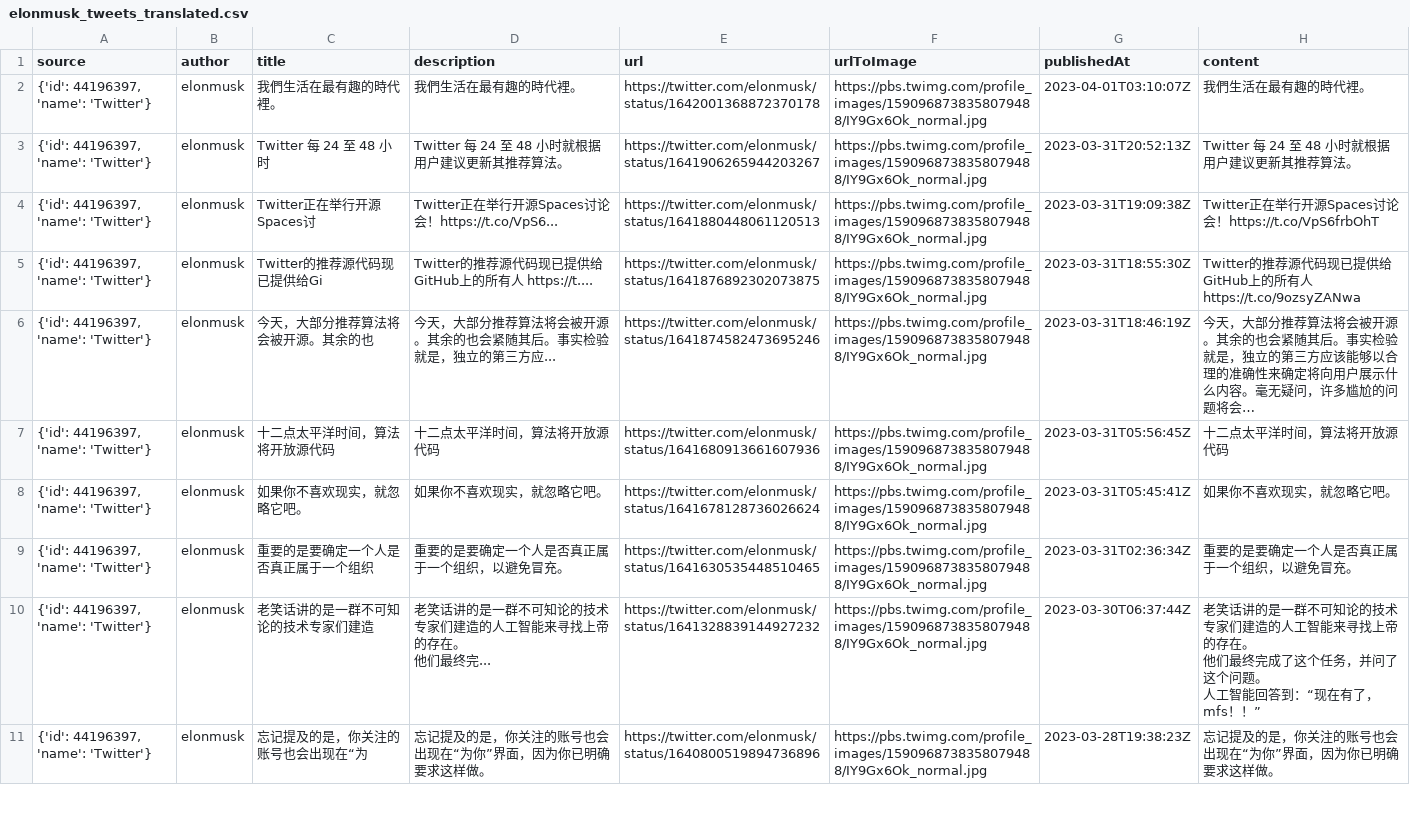
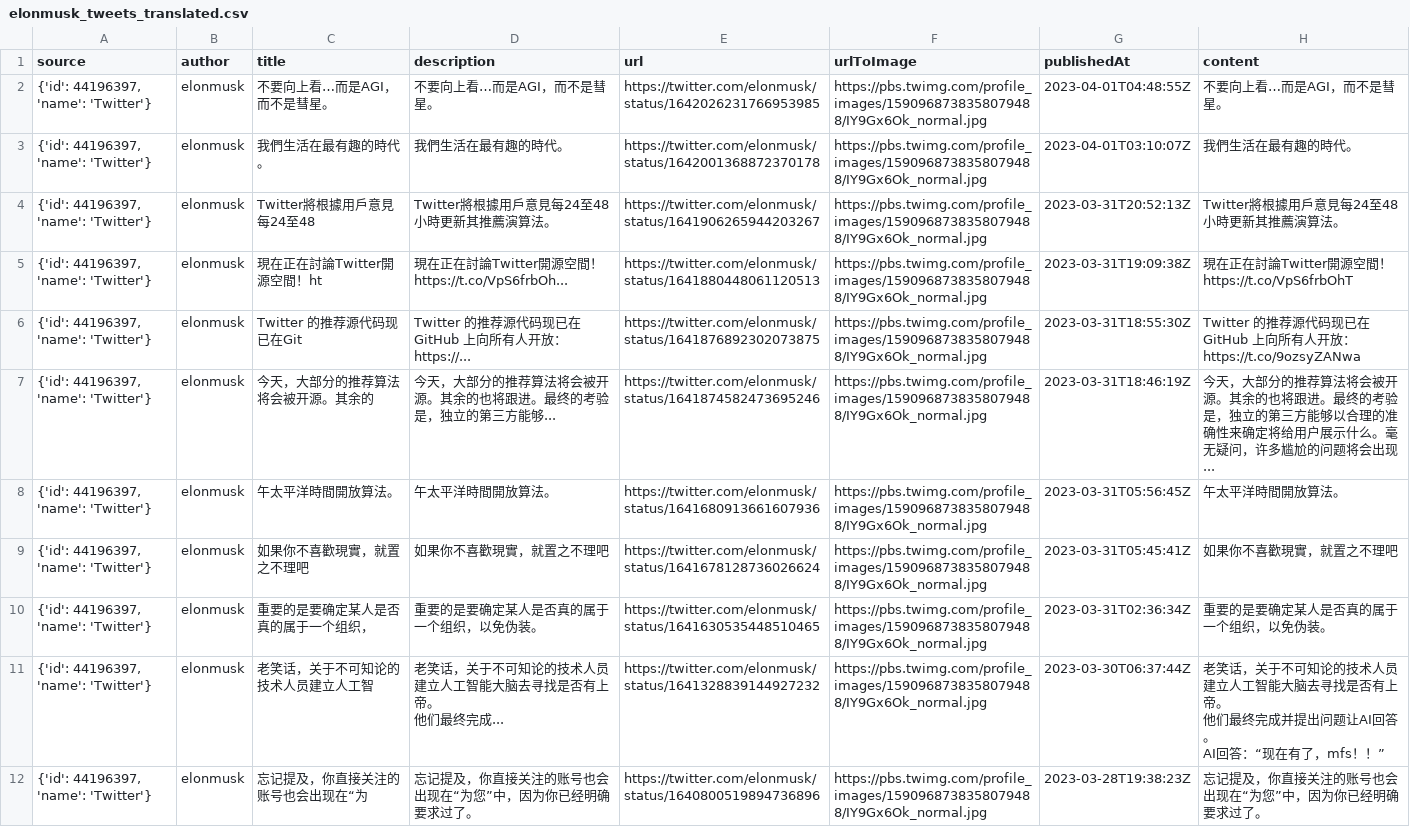
Before and after one commit to Guagua-ai/AITouTiao, a CSV file: elonmusk_tweets_translated.csv, drawn as a sheet; only a part is shown; addresses are those after the commit; ↵ is a line break in a cell; the diff covers the shown part only; the diff names each change by its address in the sheet, - before the commit and + after, or states it on an @@ line.

```diff
--- a/elonmusk_tweets_translated.csv
+++ b/elonmusk_tweets_translated.csv
+row 2: {'id': 44196397, 'name': 'Twitter'} | elonmusk | 不要向上看…而是AGI，而不是彗星。 | 不要向上看…而是AGI，而不是彗星。 | https://twitter.com/elonmusk/status/1642026231766953985 | https://pbs.twimg.com/profile_images/1590968738358079488/IY9Gx6Ok_normal.jpg | 2023-04-01T04:48:55Z | 不要向上看…而是AGI，而不是彗星。
-C3 (title): 我們生活在最有趣的時代裡。
+C3 (title): 我們生活在最有趣的時代。
-D3 (description): 我們生活在最有趣的時代裡。
+D3 (description): 我們生活在最有趣的時代。
-H3 (content): 我們生活在最有趣的時代裡。
+H3 (content): 我們生活在最有趣的時代。
-C4 (title): Twitter 每 24 至 48 小时
+C4 (title): Twitter將根據用戶意見每24至48
-D4 (description): Twitter 每 24 至 48 小时就根据用户建议更新其推荐算法。
+D4 (description): Twitter將根據用戶意見每24至48小時更新其推薦演算法。
-H4 (content): Twitter 每 24 至 48 小时就根据用户建议更新其推荐算法。
+H4 (content): Twitter將根據用戶意見每24至48小時更新其推薦演算法。
-C5 (title): Twitter正在举行开源Spaces讨
+C5 (title): 現在正在討論Twitter開源空間！ht
-D5 (description): Twitter正在举行开源Spaces讨论会！https://t.co/VpS6...
+D5 (description): 現在正在討論Twitter開源空間！https://t.co/VpS6frbOh...
-H5 (content): Twitter正在举行开源Spaces讨论会！https://t.co/VpS6frbOhT
+H5 (content): 現在正在討論Twitter開源空間！https://t.co/VpS6frbOhT
-C6 (title): Twitter的推荐源代码现已提供给Gi
+C6 (title): Twitter 的推荐源代码现已在Git
-D6 (description): Twitter的推荐源代码现已提供给GitHub上的所有人 https://t....
+D6 (description): Twitter 的推荐源代码现已在GitHub 上向所有人开放：https://...
-H6 (content): …现已提供给GitHub上的所有人 https://t.co/9ozsyZANwa
+H6 (content): …现已在GitHub 上向所有人开放：https://t.co/9ozsyZANwa
-C7 (title): 今天，大部分推荐算法将会被开源。其余的也
+C7 (title): 今天，大部分的推荐算法将会被开源。其余的
-D7 (description): 今天，大部分推荐算法将会被开源。其余的也会紧随其后。事实检验就是，独立的第三方应...
+D7 (description): 今天，大部分的推荐算法将会被开源。其余的也将跟进。最终的考验是，独立的第三方能够...
-H7 (content): …，大部分推荐算法将会被开源。其余的也会紧随其后。事实检验就是，独立的第三方应该能够以合理的准确性来确定将向用户展示什么内容。毫无疑问，许多尴尬的问题将会…
+H7 (content): …，大部分的推荐算法将会被开源。其余的也将跟进。最终的考验是，独立的第三方能够以合理的准确性来确定将给用户展示什么。毫无疑问，许多尴尬的问题将会出现...
-C8 (title): 十二点太平洋时间，算法将开放源代码
+C8 (title): 午太平洋時間開放算法。
-D8 (description): 十二点太平洋时间，算法将开放源代码
+D8 (description): 午太平洋時間開放算法。
-H8 (content): 十二点太平洋时间，算法将开放源代码
+H8 (content): 午太平洋時間開放算法。
-C9 (title): 如果你不喜欢现实，就忽略它吧。
+C9 (title): 如果你不喜歡現實，就置之不理吧
-D9 (description): 如果你不喜欢现实，就忽略它吧。
+D9 (description): 如果你不喜歡現實，就置之不理吧
-H9 (content): 如果你不喜欢现实，就忽略它吧。
+H9 (content): 如果你不喜歡現實，就置之不理吧
-C10 (title): 重要的是要确定一个人是否真正属于一个组织
+C10 (title): 重要的是要确定某人是否真的属于一个组织，
-D10 (description): 重要的是要确定一个人是否真正属于一个组织，以避免冒充。
+D10 (description): 重要的是要确定某人是否真的属于一个组织，以免伪装。
-H10 (content): 重要的是要确定一个人是否真正属于一个组织，以避免冒充。
+H10 (content): 重要的是要确定某人是否真的属于一个组织，以免伪装。
-C11 (title): 老笑话讲的是一群不可知论的技术专家们建造
+C11 (title): 老笑话，关于不可知论的技术人员建立人工智
-D11 (description): 老笑话讲的是一群不可知论的技术专家们建造的人工智能来寻找上帝的存在。 ↵ 他们最终完...
+D11 (description): 老笑话，关于不可知论的技术人员建立人工智能大脑去寻找是否有上帝。 ↵ 他们最终完成...
-H11 (content): 老笑话讲的是一群不可知论的技术专家们建造的人工智能来寻找上帝的存在。 ↵ 他们最终完成了这个任务，并问了这个问题。 ↵ 人工智能回答到：“现在…
+H11 (content): 老笑话，关于不可知论的技术人员建立人工智能大脑去寻找是否有上帝。 ↵ 他们最终完成并提出问题让AI回答。 ↵ AI回答：“现在…
-C12 (title): 忘记提及的是，你关注的账号也会出现在“为
+C12 (title): 忘记提及，你直接关注的账号也会出现在“为
-D12 (description): 忘记提及的是，你关注的账号也会出现在“为你”界面，因为你已明确要求这样做。
+D12 (description): 忘记提及，你直接关注的账号也会出现在“为您”中，因为你已经明确要求过了。
-H12 (content): 忘记提及的是，你关注的账号也会出现在“为你”界面，因为你已明确要求这样做。
+H12 (content): 忘记提及，你直接关注的账号也会出现在“为您”中，因为你已经明确要求过了。
```
Also changed, not shown: 6 edited cells elsewhere in this file, 6 other files.
